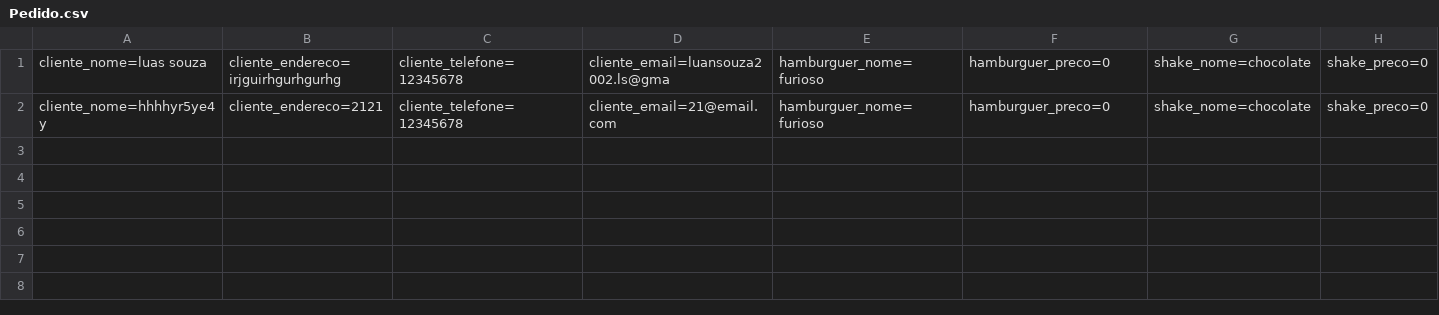
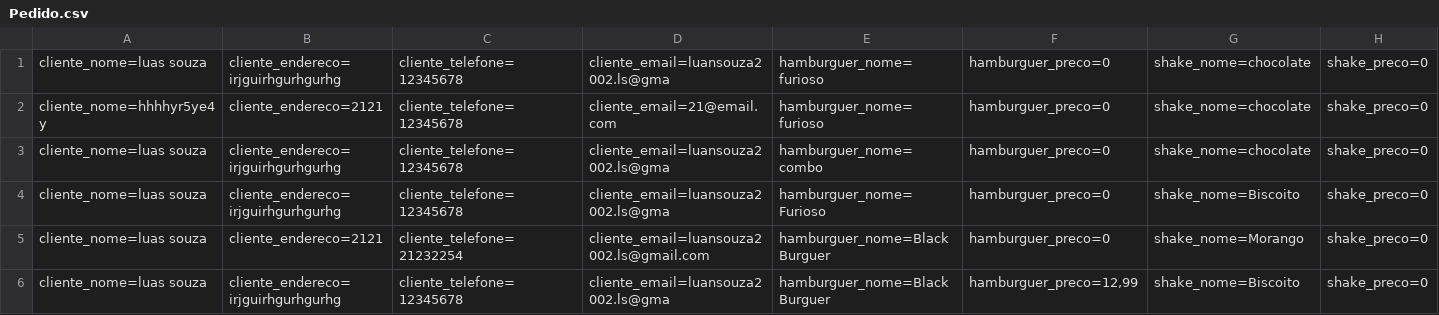
Before and after one commit to luan4576/mcbonaldsMvc, a CSV file: Database/Pedido.csv, drawn as a sheet; only a part is shown; rows hold the shown columns only; the diff names each change by its address in the sheet, - before the commit and + after, or states it on an @@ line.

```diff
--- a/Database/Pedido.csv
+++ b/Database/Pedido.csv
+row 3: cliente_nome=luas souza | cliente_endereco=irjguirhgurhgurhg | cliente_telefone=12345678 | cliente_email=luansouza2002.ls@gma | hamburguer_nome=combo | hamburguer_preco=0 | shake_nome=chocolate | shake_preco=0
+row 4: cliente_nome=luas souza | cliente_endereco=irjguirhgurhgurhg | cliente_telefone=12345678 | cliente_email=luansouza2002.ls@gma | hamburguer_nome=Furioso | hamburguer_preco=0 | shake_nome=Biscoito | shake_preco=0
+row 5: cliente_nome=luas souza | cliente_endereco=2121 | cliente_telefone=21232254 | cliente_email=luansouza2002.ls@gmail.com | hamburguer_nome=Black Burguer | hamburguer_preco=0 | shake_nome=Morango | shake_preco=0
+row 6: cliente_nome=luas souza | cliente_endereco=irjguirhgurhgurhg | cliente_telefone=12345678 | cliente_email=luansouza2002.ls@gma | hamburguer_nome=Black Burguer | hamburguer_preco=12,99 | shake_nome=Biscoito | shake_preco=0
```
Also changed, not shown: 19 other files.
